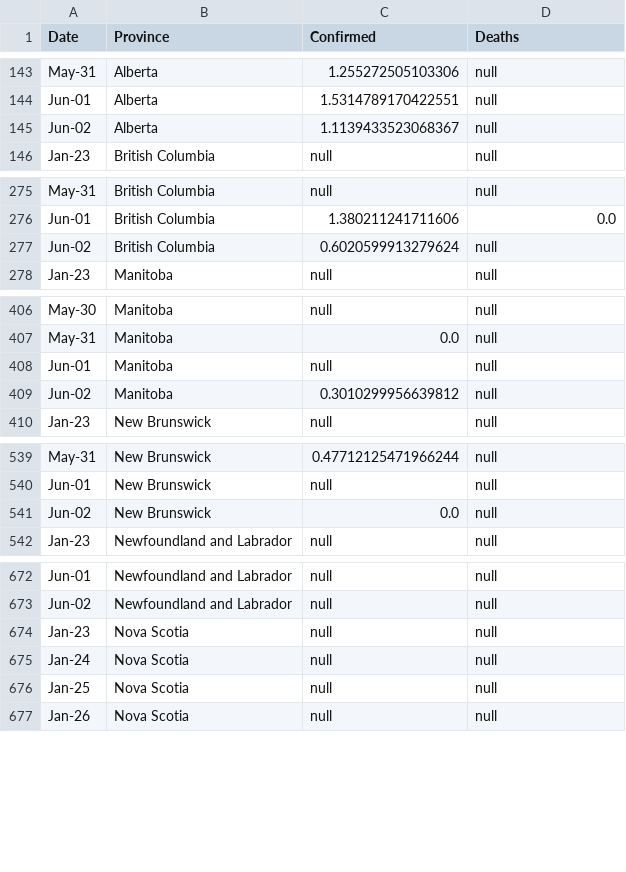
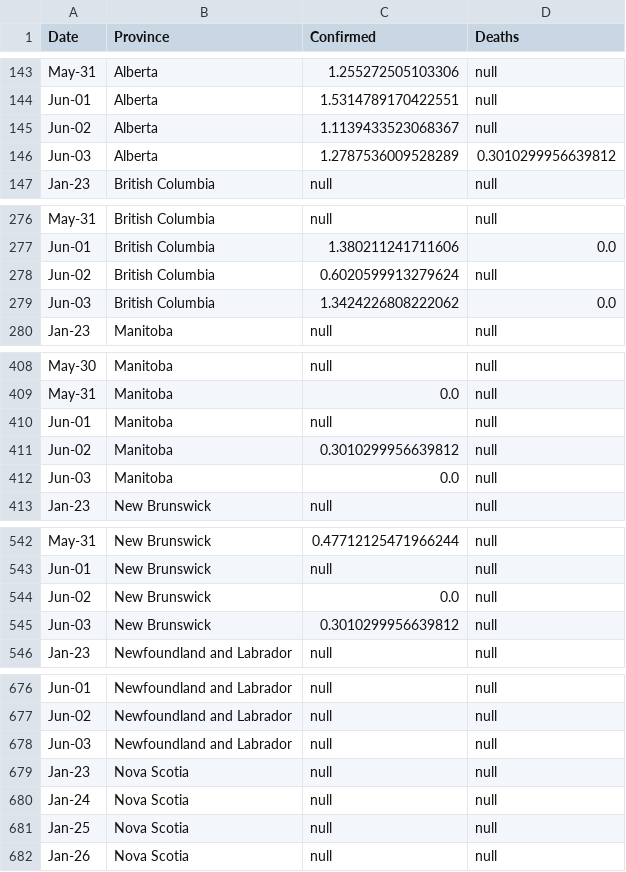
Before and after one commit to cdhoweinstitute/COVID-Canada, a CSV file: growth_log.csv, drawn as a sheet; only a part is shown, gaps mark what is left out; the diff covers the shown part only.

```diff
--- a/growth_log.csv
+++ b/growth_log.csv
@@ -145,2 +145,3 @@ Jun-01,Alberta,1.5314789170422551,null
 Jun-02,Alberta,1.1139433523068367,null
+Jun-03,Alberta,1.2787536009528289,0.3010299956639812
 Jan-23,British Columbia,null,null
@@ -277,2 +278,3 @@ Jun-01,British Columbia,1.380211241711606,0.0
 Jun-02,British Columbia,0.6020599913279624,null
+Jun-03,British Columbia,1.3424226808222062,0.0
 Jan-23,Manitoba,null,null
@@ -409,2 +411,3 @@ Jun-01,Manitoba,null,null
 Jun-02,Manitoba,0.3010299956639812,null
+Jun-03,Manitoba,0.0,null
 Jan-23,New Brunswick,null,null
@@ -541,2 +544,3 @@ Jun-01,New Brunswick,null,null
 Jun-02,New Brunswick,0.0,null
+Jun-03,New Brunswick,0.3010299956639812,null
 Jan-23,Newfoundland and Labrador,null,null
@@ -673,2 +677,3 @@ Jun-01,Newfoundland and Labrador,null,null
 Jun-02,Newfoundland and Labrador,null,null
+Jun-03,Newfoundland and Labrador,null,null
 Jan-23,Nova Scotia,null,null
```
Also changed, not shown: 7 added rows elsewhere in this file, apple_mobility.csv, google_mobility.csv, 5 other files.
